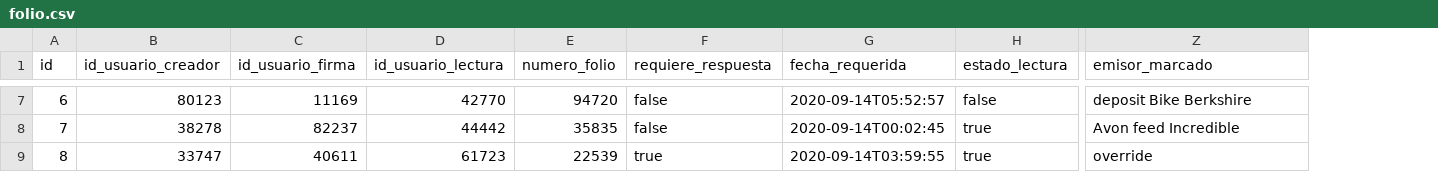
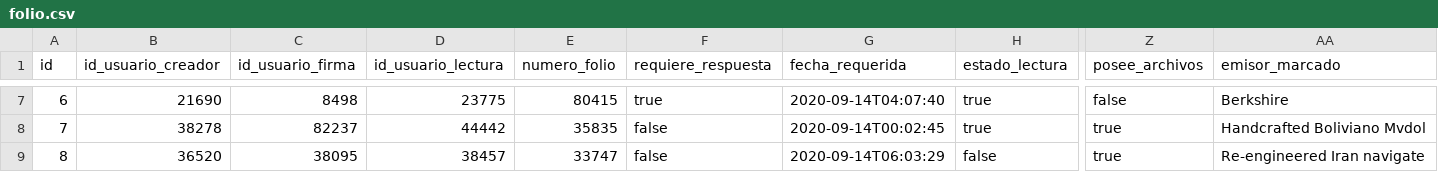
Before and after one commit to MarioEcheve/lo-digital-backend-prod-gcp, a CSV file: src/main/resources/config/liquibase/fake-data/folio.csv, drawn as a sheet; only a part is shown, gaps mark what is left out; addresses are those after the commit; the diff covers the shown part only; the diff names each change by its address in the sheet, - before the commit and + after, or states it on an @@ line.

Commit message:
se incorpora boolean para marcar el folio cuando tenga archivos y se agrega mas caracteres al asunto y anotacion en folio

```diff
--- a/src/main/resources/config/liquibase/fake-data/folio.csv
+++ b/src/main/resources/config/liquibase/fake-data/folio.csv
+column Z (posee_archivos), rows 7-9: false | true | true
-B7 (id_usuario_creador): 80123
+B7 (id_usuario_creador): 21690
-C7 (id_usuario_firma): 11169
+C7 (id_usuario_firma): 8498
-D7 (id_usuario_lectura): 42770
+D7 (id_usuario_lectura): 23775
-E7 (numero_folio): 94720
+E7 (numero_folio): 80415
-F7 (requiere_respuesta): false
+F7 (requiere_respuesta): true
-G7 (fecha_requerida): 2020-09-14T05:52:57
+G7 (fecha_requerida): 2020-09-14T04:07:40
-H7 (estado_lectura): false
+H7 (estado_lectura): true
-AA7 (emisor_marcado): deposit Bike Berkshire
+AA7 (emisor_marcado): Berkshire
-AA8 (emisor_marcado): Avon feed Incredible
+AA8 (emisor_marcado): Handcrafted Boliviano Mvdol
-B9 (id_usuario_creador): 33747
+B9 (id_usuario_creador): 36520
-C9 (id_usuario_firma): 40611
+C9 (id_usuario_firma): 38095
-D9 (id_usuario_lectura): 61723
+D9 (id_usuario_lectura): 38457
-E9 (numero_folio): 22539
+E9 (numero_folio): 33747
-F9 (requiere_respuesta): true
+F9 (requiere_respuesta): false
-G9 (fecha_requerida): 2020-09-14T03:59:55
+G9 (fecha_requerida): 2020-09-14T06:03:29
-H9 (estado_lectura): true
+H9 (estado_lectura): false
-AA9 (emisor_marcado): override
+AA9 (emisor_marcado): Re-engineered Iran navigate
```
Also changed, not shown: 138 edited cells elsewhere in this file, src/main/resources/config/liquibase/fake-data/tipo_folio.csv, 15 other files.
